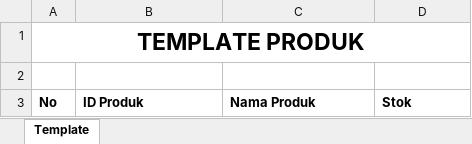
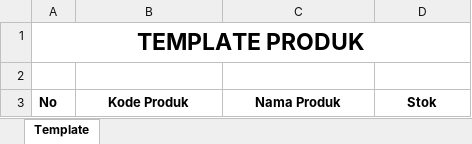
Before and after one commit to S-Marketplace/Marketplace-API, an Excel workbook: public/file_templates/Template Produk.xlsx, sheet Template, drawn as a sheet; values as stored, in another font and other column widths than the file's, no borders; the diff names each change by its address in the sheet, - before the commit and + after, or states it on an @@ line.

```diff
--- a/public/file_templates/Template Produk.xlsx (sheet Template)
+++ b/public/file_templates/Template Produk.xlsx (sheet Template)
-B3: ID Produk
+B3: Kode Produk
-B3:D3 alignment: left
+B3:D3 alignment: center
```
Also changed, not shown: 6 other files.
